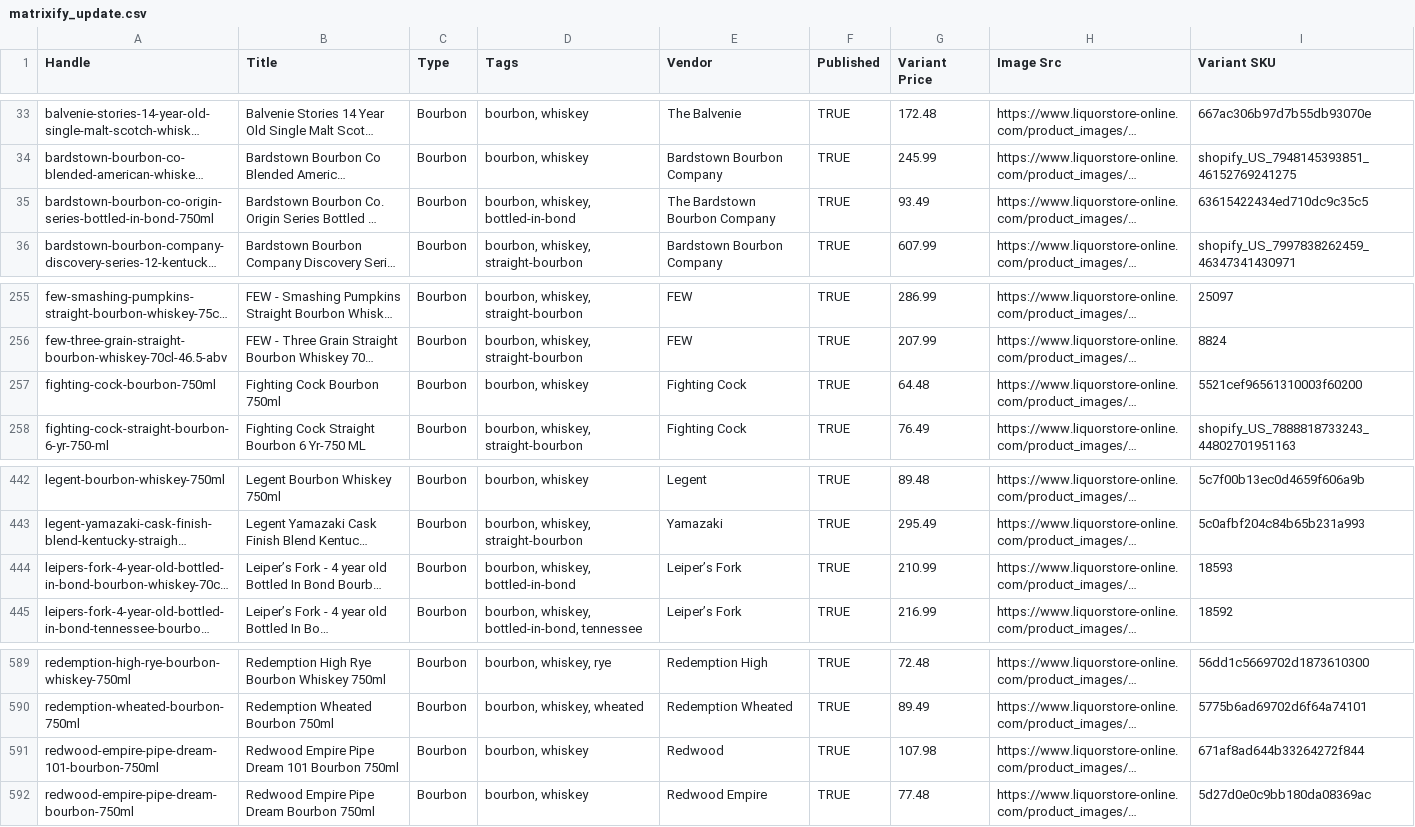
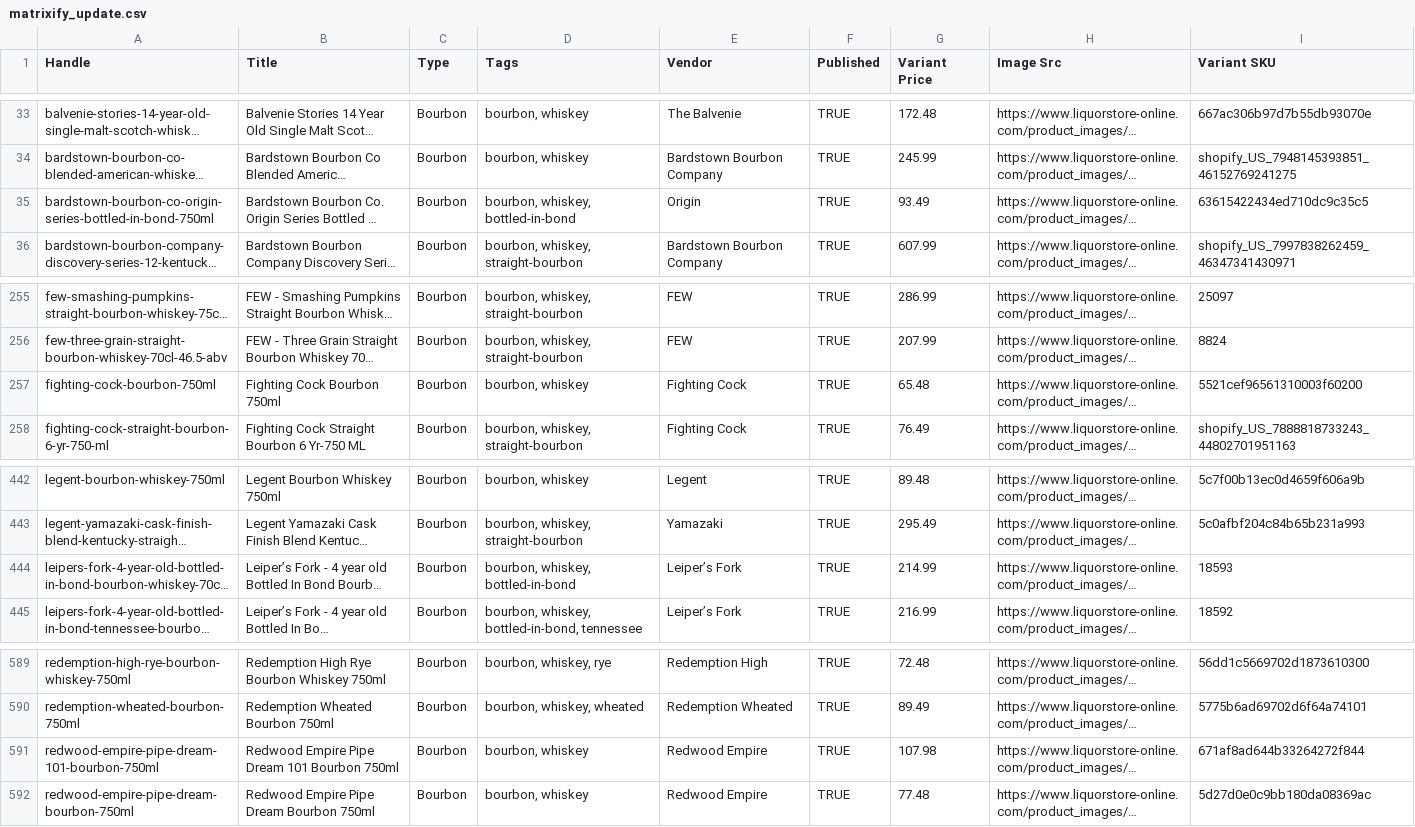
Before and after one commit to Njawnson/bourbon-shopify-sync, a CSV file: output/matrixify_update.csv, drawn as a sheet; only a part is shown, gaps mark what is left out; long unchanged cells end in …; the diff names each change by its address in the sheet, - before the commit and + after, or states it on an @@ line.

```diff
--- a/output/matrixify_update.csv
+++ b/output/matrixify_update.csv
-E35 (Vendor): The Bardstown Bourbon Company
+E35 (Vendor): Origin
-G257 (Variant Price): 64.48
+G257 (Variant Price): 65.48
-G444 (Variant Price): 210.99
+G444 (Variant Price): 214.99
-E591 (Vendor): Redwood
+E591 (Vendor): Redwood Empire
```
